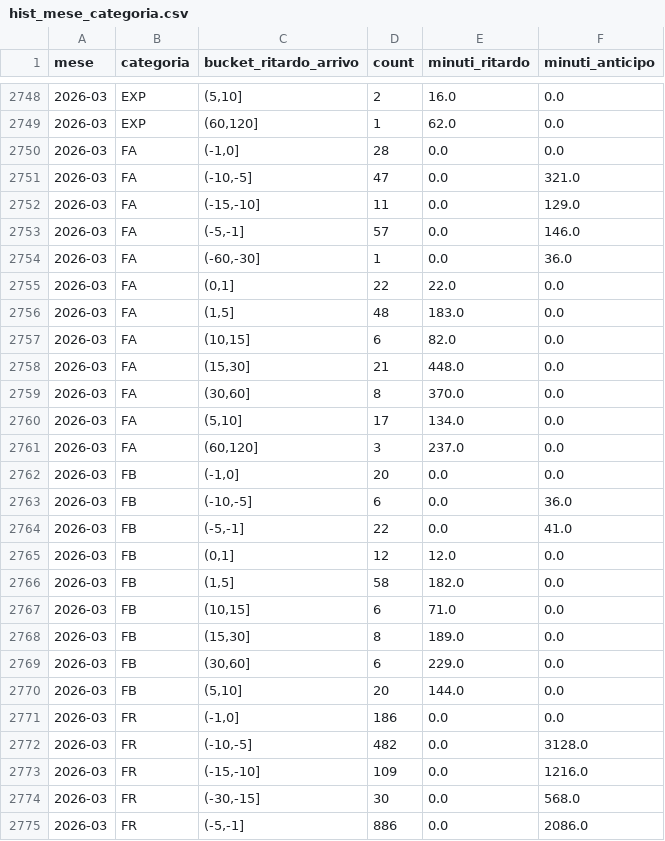
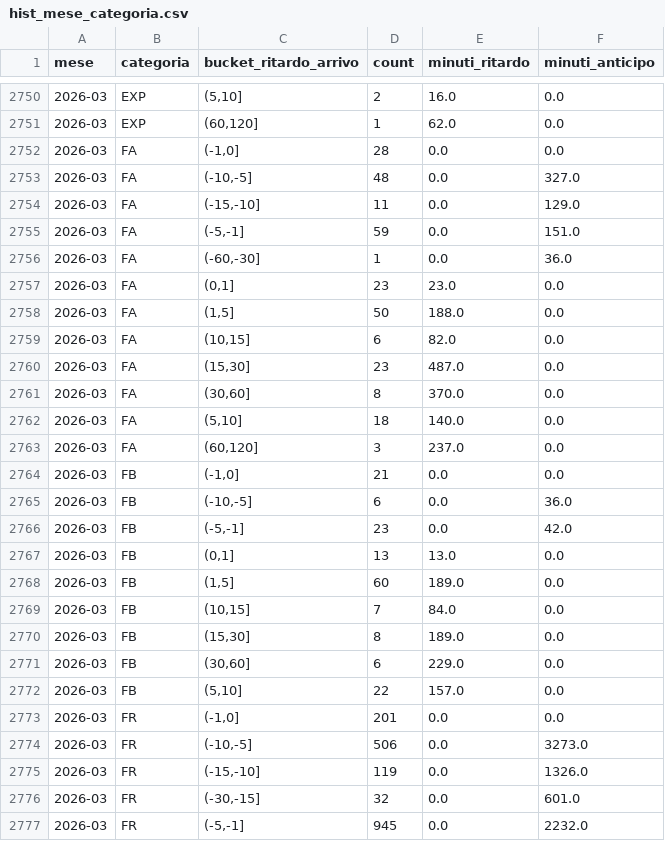
Before and after one commit to DrElegantia/trainstats-dashboard, a CSV file: data/gold/hist_mese_categoria.csv, drawn as a sheet; only a part is shown, gaps mark what is left out; the diff covers the shown part only.

```diff
--- a/data/gold/hist_mese_categoria.csv
+++ b/data/gold/hist_mese_categoria.csv
@@ -2750,26 +2752,26 @@ mese,categoria,bucket_ritardo_arrivo,count,minuti_ritardo,minuti_anticipo
 2026-03,FA,"(-1,0]",28,0.0,0.0
-2026-03,FA,"(-10,-5]",47,0.0,321.0
+2026-03,FA,"(-10,-5]",48,0.0,327.0
 2026-03,FA,"(-15,-10]",11,0.0,129.0
-2026-03,FA,"(-5,-1]",57,0.0,146.0
+2026-03,FA,"(-5,-1]",59,0.0,151.0
 2026-03,FA,"(-60,-30]",1,0.0,36.0
-2026-03,FA,"(0,1]",22,22.0,0.0
-2026-03,FA,"(1,5]",48,183.0,0.0
+2026-03,FA,"(0,1]",23,23.0,0.0
+2026-03,FA,"(1,5]",50,188.0,0.0
 2026-03,FA,"(10,15]",6,82.0,0.0
-2026-03,FA,"(15,30]",21,448.0,0.0
+2026-03,FA,"(15,30]",23,487.0,0.0
 2026-03,FA,"(30,60]",8,370.0,0.0
-2026-03,FA,"(5,10]",17,134.0,0.0
+2026-03,FA,"(5,10]",18,140.0,0.0
 2026-03,FA,"(60,120]",3,237.0,0.0
-2026-03,FB,"(-1,0]",20,0.0,0.0
+2026-03,FB,"(-1,0]",21,0.0,0.0
 2026-03,FB,"(-10,-5]",6,0.0,36.0
-2026-03,FB,"(-5,-1]",22,0.0,41.0
-2026-03,FB,"(0,1]",12,12.0,0.0
-2026-03,FB,"(1,5]",58,182.0,0.0
-2026-03,FB,"(10,15]",6,71.0,0.0
+2026-03,FB,"(-5,-1]",23,0.0,42.0
+2026-03,FB,"(0,1]",13,13.0,0.0
+2026-03,FB,"(1,5]",60,189.0,0.0
+2026-03,FB,"(10,15]",7,84.0,0.0
 2026-03,FB,"(15,30]",8,189.0,0.0
 2026-03,FB,"(30,60]",6,229.0,0.0
-2026-03,FB,"(5,10]",20,144.0,0.0
-2026-03,FR,"(-1,0]",186,0.0,0.0
-2026-03,FR,"(-10,-5]",482,0.0,3128.0
-2026-03,FR,"(-15,-10]",109,0.0,1216.0
-2026-03,FR,"(-30,-15]",30,0.0,568.0
-2026-03,FR,"(-5,-1]",886,0.0,2086.0
+2026-03,FB,"(5,10]",22,157.0,0.0
+2026-03,FR,"(-1,0]",201,0.0,0.0
+2026-03,FR,"(-10,-5]",506,0.0,3273.0
+2026-03,FR,"(-15,-10]",119,0.0,1326.0
+2026-03,FR,"(-30,-15]",32,0.0,601.0
+2026-03,FR,"(-5,-1]",945,0.0,2232.0
```
Also changed, not shown: 3 added rows and 132 edited cells elsewhere in this file, data/gold/hist_dettaglio_categoria.csv, data/gold/kpi_dettaglio.csv, 11 other files.
